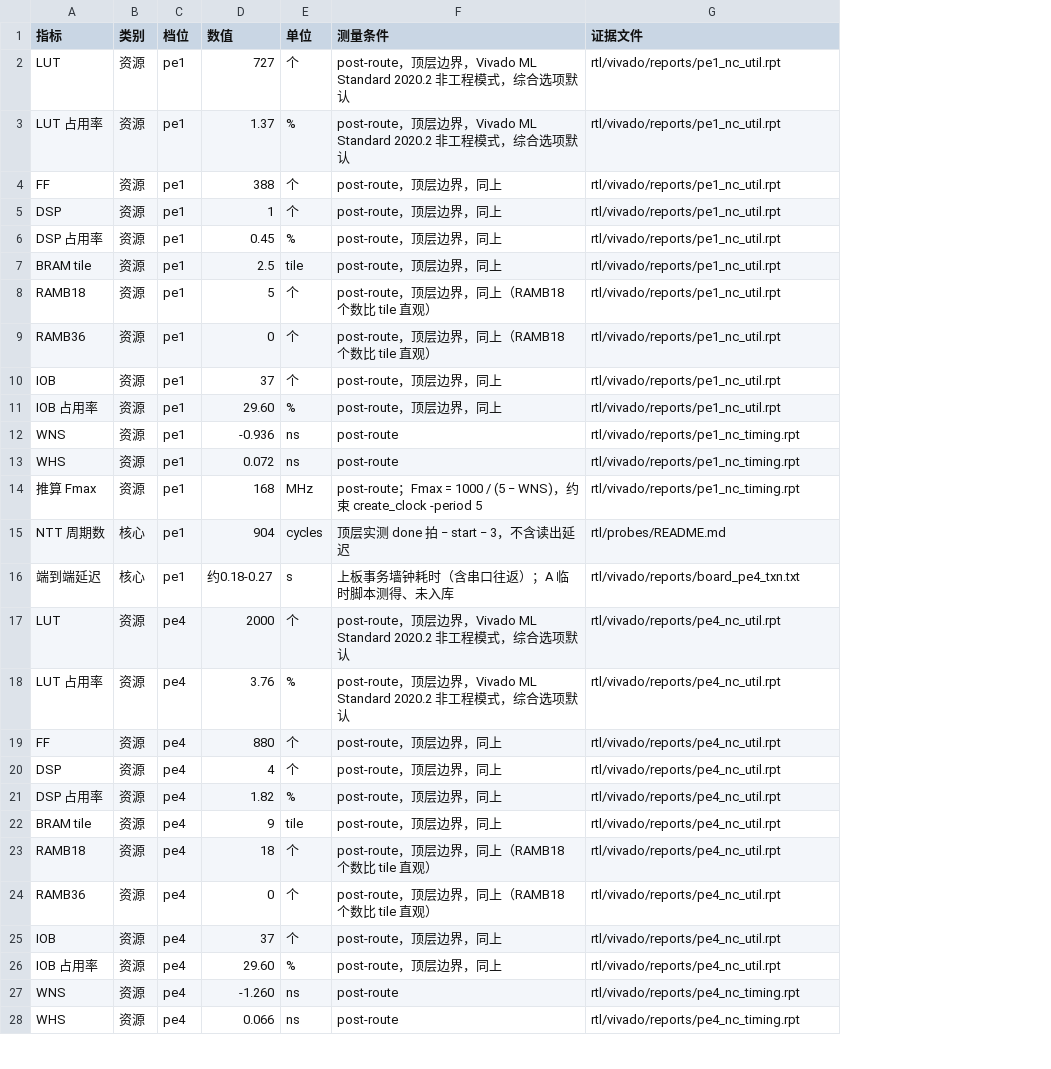
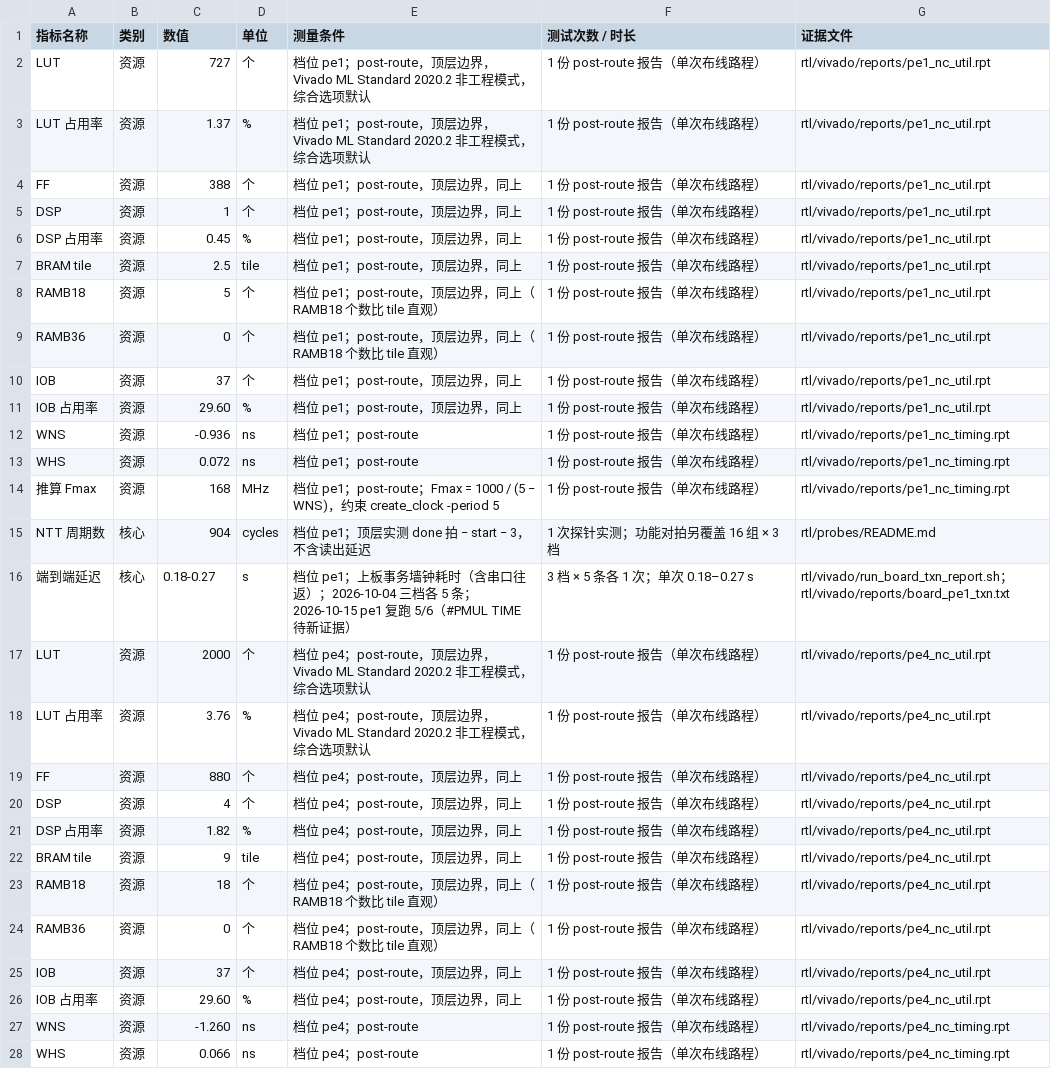
Before and after one commit to lanxiteacher/pqc-ntt-mlkem, a CSV file: metrics/data/metrics.csv, drawn as a sheet; only a part is shown; removed rows and columns are numbered as before the commit, all else as after; the diff covers the shown part only; the diff names each change by its address in the sheet, - before the commit and + after, or states it on an @@ line.

Commit message:
report,metrics: 补《指南》③⑥两项正文，指标表对齐七列
- 二章新增 §2.8 软硬件划分依据 / §2.9 接口设计（§3.3.5.3 第③项）
- 附录新增 附.B.5 技能包提炼过程（第⑥项）
- 封面目录落定七项对照；skill/README 补已验证的复用结果
- metrics.csv 对齐 §3.2.5.2 七列（档位并入测量条件，补测试次数/时长）
- 重跑两个生成器；订正 metrics/README 三处过期陈述

```diff
--- a/metrics/data/metrics.csv
+++ b/metrics/data/metrics.csv
-column C (档位), rows 2-28: pe1 | pe1 | pe1 | pe1 | pe1 | pe1 | pe1 | pe1 | pe1 | pe1 | pe1 | pe1 | pe1 | pe1 | pe1 | pe4 | pe4 | pe4 | pe4 | pe4 | pe4 | pe4 | pe4 | pe4 | pe4 | pe4 | pe4
+column F (测试次数 / 时长), rows 2-28: 1 份 post-route 报告（单次布线路程） | 1 份 post-route 报告（单次布线路程） | 1 份 post-route 报告（单次布线路程） | 1 份 post-route 报告（单次布线路程） | 1 份 post-route 报告（单次布线路程） | 1 份 post-route 报告（单次布线路程） | 1 份 post-route 报告（单次布线路程） | 1 份 post-route 报告（单次布线路程） | 1 份 post-route 报告（单次布线路程） | 1 份 post-route 报告（单次布线路程） | 1 份 post-route 报告（单次布线路程） | 1 份 post-route 报告（单次布线路程） | 1 份 post-route 报告（单次布线路程） | 1 次探针实测；功能对拍另覆盖 16 组 × 3 档 | 3 档 × 5 条各 1 次；单次 0.18–0.27 s | 1 份 post-route 报告（单次布线路程） | 1 份 post-route 报告（单次布线路程） | 1 份 post-route 报告（单次布线路程） | 1 份 post-route 报告（单次布线路程） | 1 份 post-route 报告（单次布线路程） | 1 份 post-route 报告（单次布线路程） | 1 份 post-route 报告（单次布线路程） | 1 份 post-route 报告（单次布线路程） | 1 份 post-route 报告（单次布线路程） | 1 份 post-route 报告（单次布线路程） | 1 份 post-route 报告（单次布线路程） | 1 份 post-route 报告（单次布线路程）
-A1: 指标
+A1: 指标名称
-E2:E3 (测量条件): post-route，顶层…
+E2:E3 (测量条件): 档位 pe1；post-route，顶层…
-E4:E7 (测量条件): post-route，顶层边界，同上
+E4:E7 (测量条件): 档位 pe1；post-route，顶层边界，同上
-E8:E9 (测量条件): post-route，顶层边界，同上（RAMB18 个数比 tile 直观）
+E8:E9 (测量条件): 档位 pe1；post-route，顶层边界，同上（RAMB18 个数比 tile 直观）
-E10:E11 (测量条件): post-route，顶层边界，同上
+E10:E11 (测量条件): 档位 pe1；post-route，顶层边界，同上
-E12:E13 (测量条件): post-route
+E12:E13 (测量条件): 档位 pe1；post-route
-E14 (测量条件): post-route；…
+E14 (测量条件): 档位 pe1；post-route；…
-E15 (测量条件): 顶层实测 done 拍 − start − 3，不含读出延迟
+E15 (测量条件): 档位 pe1；顶层实测 done 拍 − start − 3，不含读出延迟
-C16 (数值): 约0.18-0.27
+C16 (数值): 0.18-0.27
-E16 (测量条件): 上板事务墙钟耗时（含串口往返）；A 临时脚本测得、未入库
+E16 (测量条件): 档位 pe1；上板事务墙钟耗时（含串口往返）；2026-10-04 三档各 5 条；2026-10-15 pe1 复跑 5/6（#PMUL TIME 待新证据）
-G16 (证据文件): rtl/vivado/reports/board_pe4_txn.txt
+G16 (证据文件): rtl/vivado/run_board_txn_report.sh；rtl/vivado/reports/board_pe1_txn.txt
-E17:E18 (测量条件): post-route，顶层…
+E17:E18 (测量条件): 档位 pe4；post-route，顶层…
-E19:E22 (测量条件): post-route，顶层边界，同上
+E19:E22 (测量条件): 档位 pe4；post-route，顶层边界，同上
-E23:E24 (测量条件): post-route，顶层边界，同上（RAMB18 个数比 tile 直观）
+E23:E24 (测量条件): 档位 pe4；post-route，顶层边界，同上（RAMB18 个数比 tile 直观）
-E25:E26 (测量条件): post-route，顶层边界，同上
+E25:E26 (测量条件): 档位 pe4；post-route，顶层边界，同上
-E27:E28 (测量条件): post-route
+E27:E28 (测量条件): 档位 pe4；post-route
```
Also changed, not shown: 23 edited cells elsewhere in this file, metrics/data/bottleneck.csv, 10 other files.
